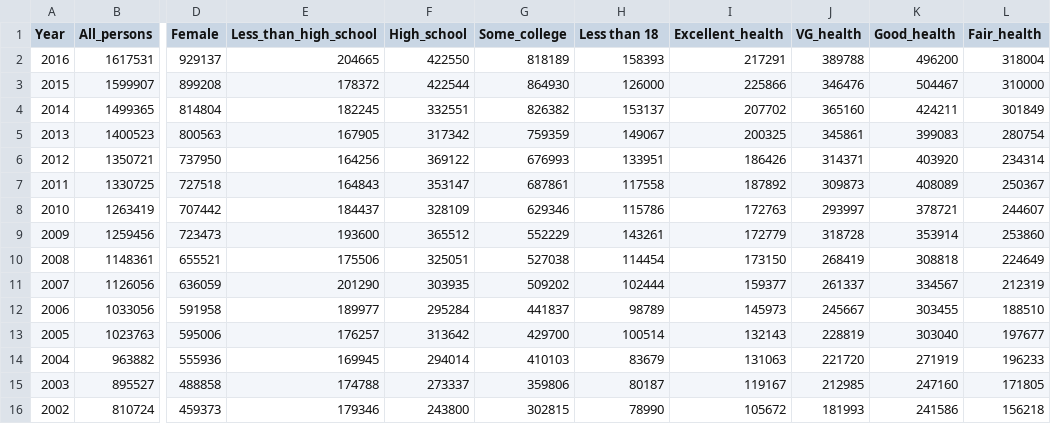
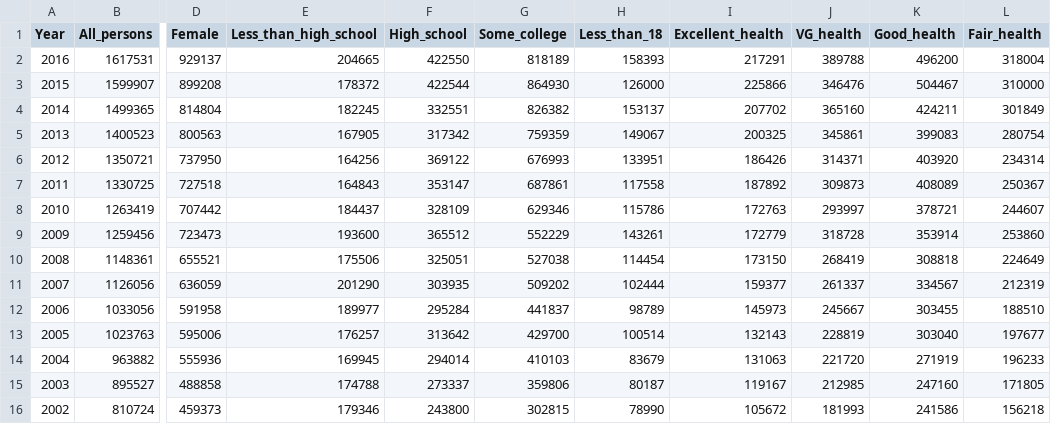
Before and after one commit to deedeeshaw/HealthCare, a CSV file: static/data/health.csv, drawn as a sheet; only a part is shown, gaps mark what is left out; the diff names each change by its address in the sheet, - before the commit and + after, or states it on an @@ line.

```diff
--- a/static/data/health.csv
+++ b/static/data/health.csv
-H1: Less than 18
+H1: Less_than_18
```
Also changed, not shown: static/data/expenditure_by_education.csv, static/data/expenditure_by_gender.csv, 17 other files.
